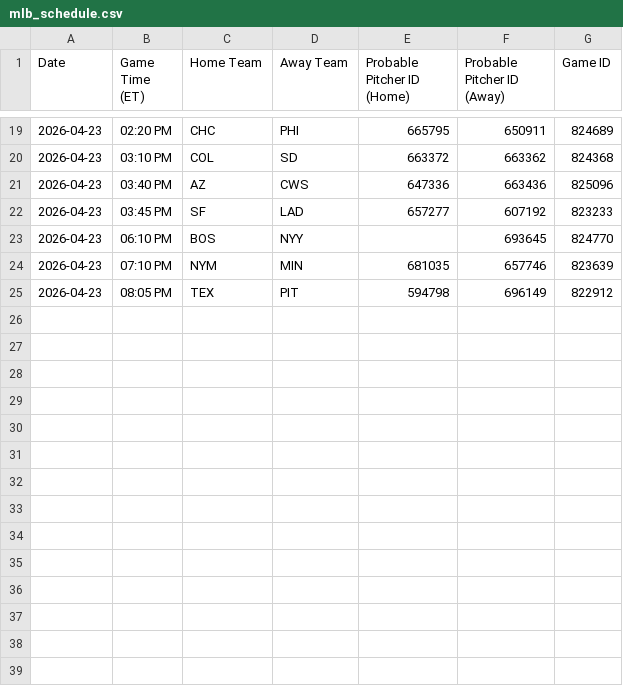
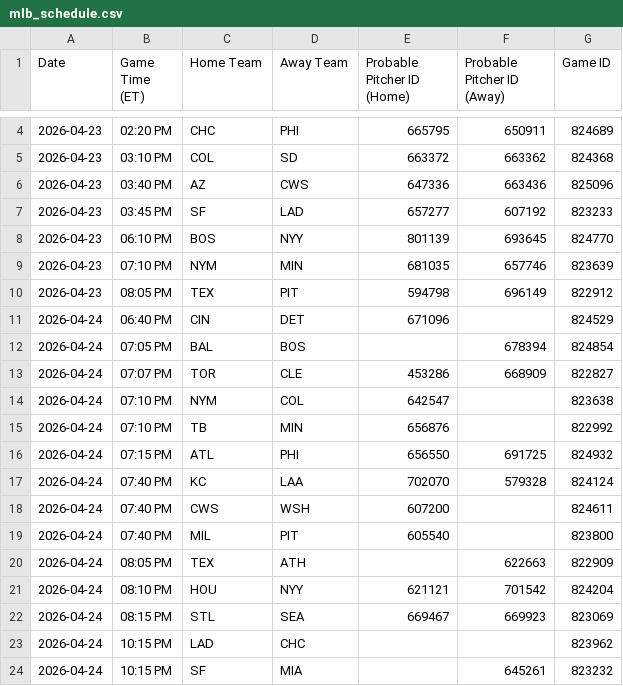
Before and after one commit to prsm-labs/going-yard, a CSV file: public/data/mlb_schedule.csv, drawn as a sheet; only a part is shown, gaps mark what is left out; the diff covers the shown part only.

```diff
--- a/public/data/mlb_schedule.csv
+++ b/public/data/mlb_schedule.csv
@@ -22,4 +7,18 @@ Date,Game Time (ET),Home Team,Away Team,Probable Pitcher ID (Home),Probable Pitc
 2026-04-23,03:45 PM,SF,LAD,657277,607192,823233
-2026-04-23,06:10 PM,BOS,NYY,,693645,824770
+2026-04-23,06:10 PM,BOS,NYY,801139,693645,824770
 2026-04-23,07:10 PM,NYM,MIN,681035,657746,823639
 2026-04-23,08:05 PM,TEX,PIT,594798,696149,822912
+2026-04-24,06:40 PM,CIN,DET,671096,,824529
+2026-04-24,07:05 PM,BAL,BOS,,678394,824854
+2026-04-24,07:07 PM,TOR,CLE,453286,668909,822827
+2026-04-24,07:10 PM,NYM,COL,642547,,823638
+2026-04-24,07:10 PM,TB,MIN,656876,,822992
+2026-04-24,07:15 PM,ATL,PHI,656550,691725,824932
+2026-04-24,07:40 PM,KC,LAA,702070,579328,824124
+2026-04-24,07:40 PM,CWS,WSH,607200,,824611
+2026-04-24,07:40 PM,MIL,PIT,605540,,823800
+2026-04-24,08:05 PM,TEX,ATH,,622663,822909
+2026-04-24,08:10 PM,HOU,NYY,621121,701542,824204
+2026-04-24,08:15 PM,STL,SEA,669467,669923,823069
+2026-04-24,10:15 PM,LAD,CHC,,,823962
+2026-04-24,10:15 PM,SF,MIA,,645261,823232
```
Also changed, not shown: 15 removed rows and 1 edited cell elsewhere in this file, 6 other files.
